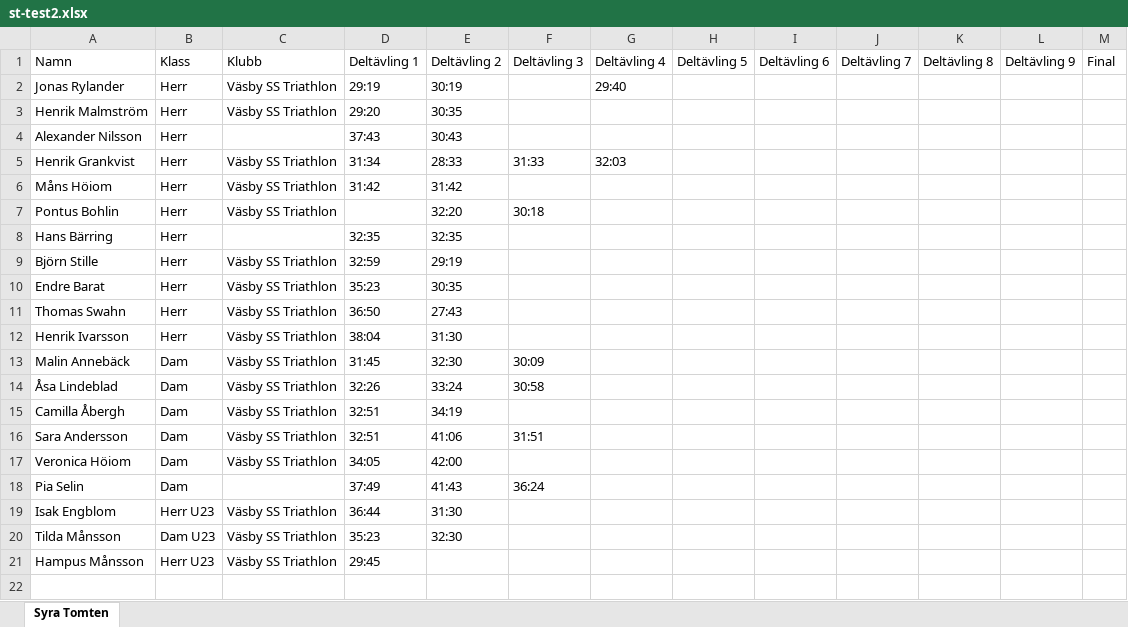
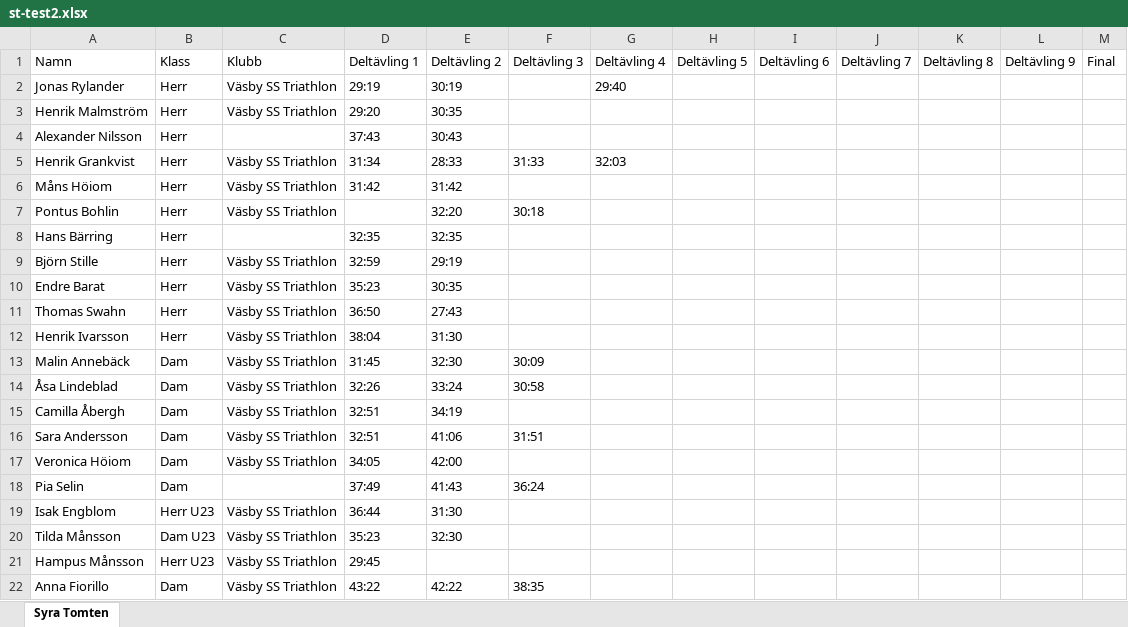
Before and after one commit to henrikgrankvist/syratomten, an Excel workbook: st-test2.xlsx, sheet Syra Tomten, drawn as a sheet; values as stored, in another font and other column widths than the file's, no borders; the diff names each change by its address in the sheet, - before the commit and + after, or states it on an @@ line.

```diff
--- a/st-test2.xlsx (sheet Syra Tomten)
+++ b/st-test2.xlsx (sheet Syra Tomten)
+row 22: Anna Fiorillo | Dam | Väsby SS Triathlon | 43:22 | 42:22 | 38:35
```
Also changed, not shown: 1 other file.
